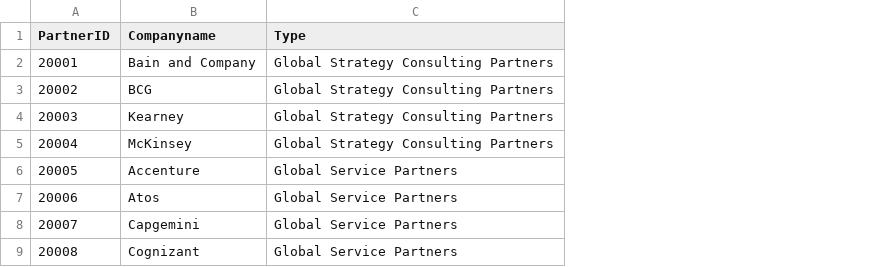
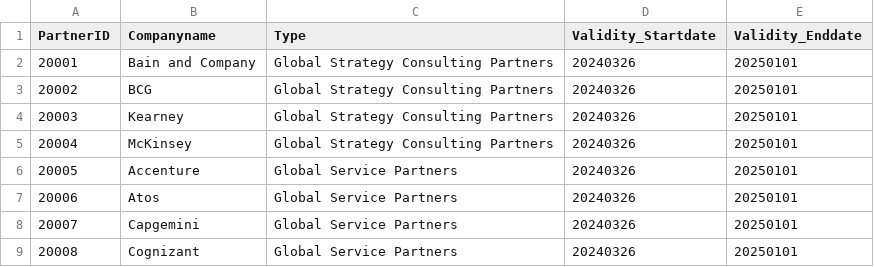
Before and after one commit to chrisk0312/ERP, a CSV file: SAP_bike_sales(datasets)/BusinessPartners.csv, drawn as a sheet; only a part is shown; the diff names each change by its address in the sheet, - before the commit and + after, or states it on an @@ line.

```diff
--- a/SAP_bike_sales(datasets)/BusinessPartners.csv
+++ b/SAP_bike_sales(datasets)/BusinessPartners.csv
+column D (Validity_Startdate), rows 2-9: all 20240326
+column E (Validity_Enddate), rows 2-9: all 20250101
```
Also changed, not shown: SAP_bike_sales(datasets)/Addresses.csv, SAP_bike_sales(datasets)/Employees.csv, 4 other files.
